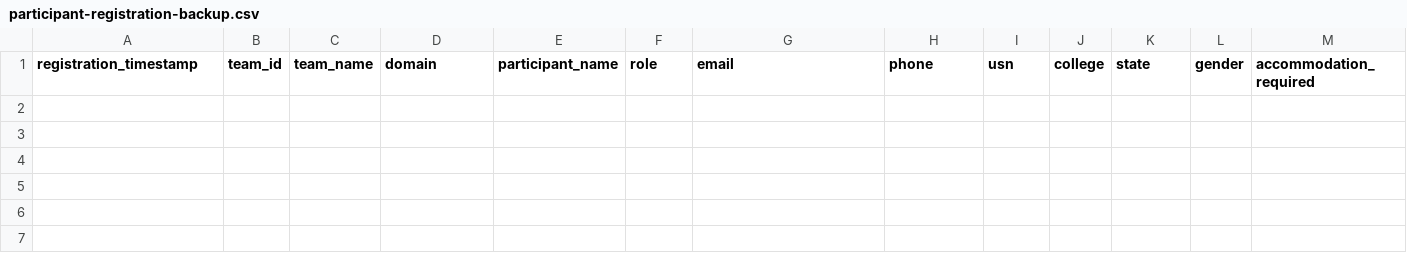
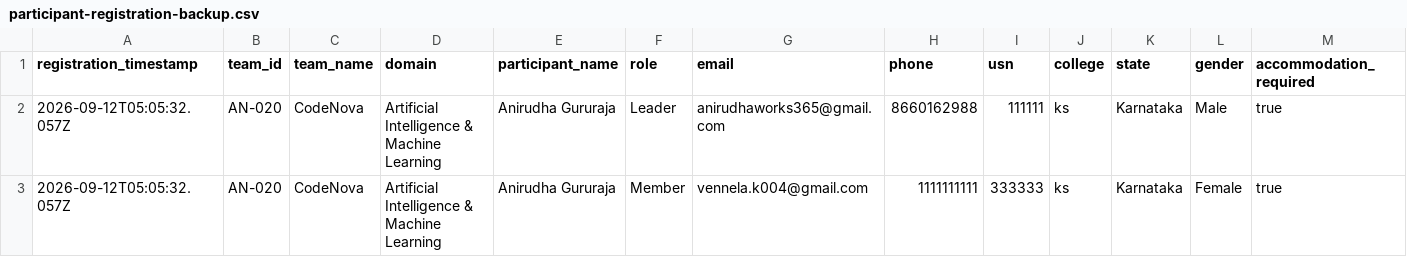
Before and after one commit to anirudhadg04/dih, a CSV file: backups/participant-registration-backup.csv, drawn as a sheet; only a part is shown; rows hold the shown columns only; the diff names each change by its address in the sheet, - before the commit and + after, or states it on an @@ line.

Commit message:
Update participant backup after AN-020

```diff
--- a/backups/participant-registration-backup.csv
+++ b/backups/participant-registration-backup.csv
+row 2: 2026-09-12T05:05:32.057Z | AN-020 | CodeNova | Artificial Intelligence & Machine Learning | Anirudha Gururaja | Leader | anirudhaworks365@gmail.com | 8660162988 | 111111 | ks | Karnataka | Male | true
+row 3: 2026-09-12T05:05:32.057Z | AN-020 | CodeNova | Artificial Intelligence & Machine Learning | Anirudha Gururaja | Member | vennela.k004@gmail.com | 1111111111 | 333333 | ks | Karnataka | Female | true
```
